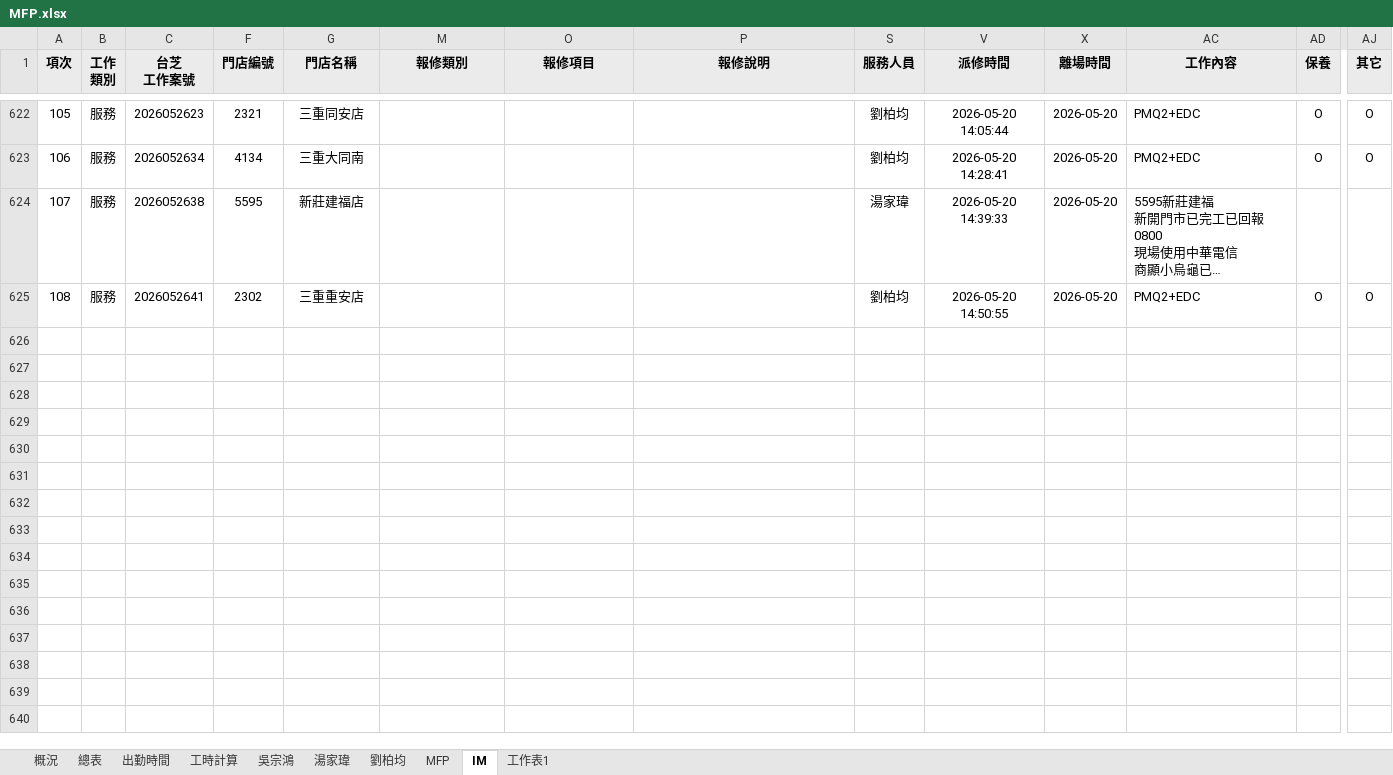
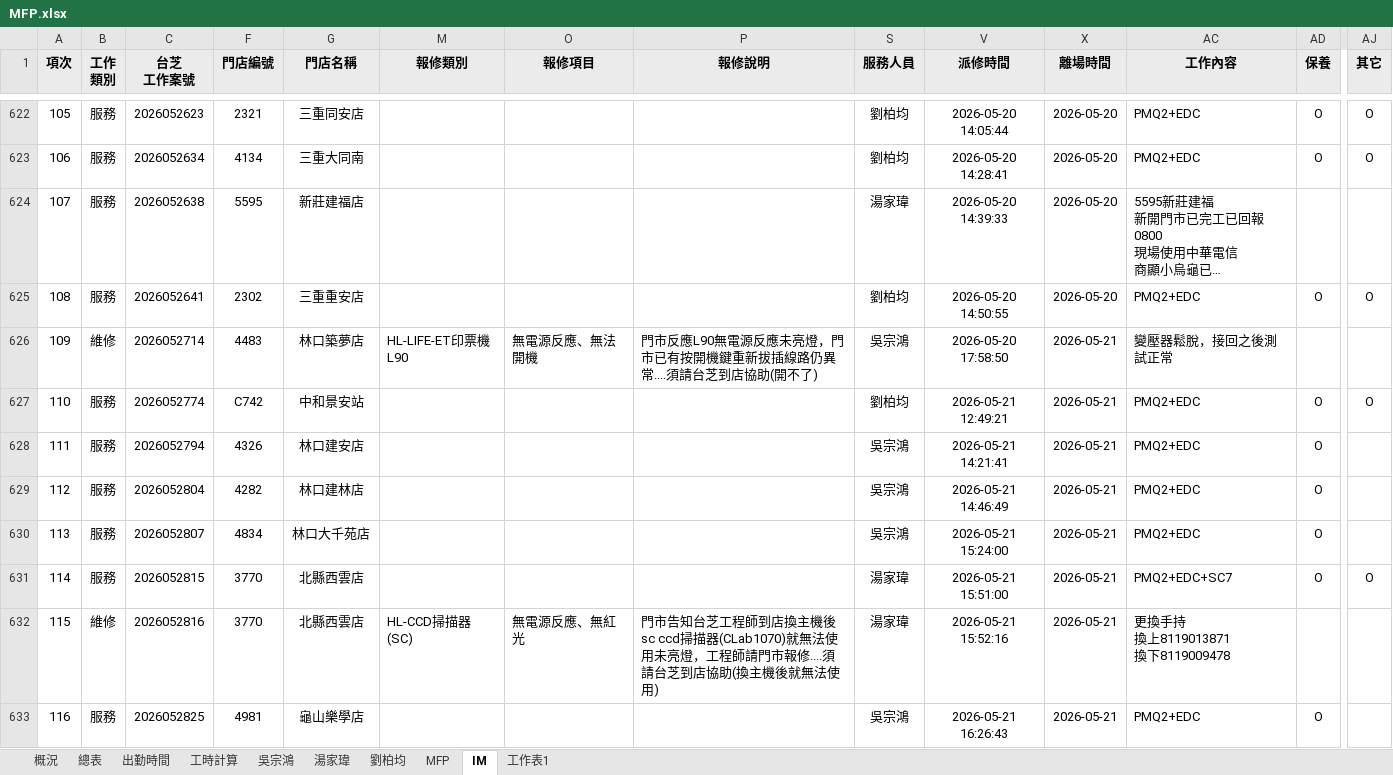
Before and after one commit to Yang-0419-di/FW_2, an Excel workbook: MFP/MFP.xlsx, sheet IM, drawn as a sheet; only a part is shown, gaps mark what is left out; long unchanged cells end in …; values as stored, in another font and other column widths than the file's, no borders; conditional formats not drawn; rows hold the shown columns only; ↵ is a line break in a cell; the diff names each change by its address in the sheet, - before the commit and + after, or states it on an @@ line.

```diff
--- a/MFP/MFP.xlsx (sheet IM)
+++ b/MFP/MFP.xlsx (sheet IM)
+row 626: 109 | 維修 | 2026052714 | 4483 | 林口築夢店 | HL-LIFE-ET印票機L90 | 無電源反應、無法開機 | 門市反應L90無電源反應未亮燈，門市已有按開機鍵重新拔插線路仍異常....須請台芝到店協助(開不了) | 吳宗鴻 | 2026-05-20 17:58:50 | 2026-05-21 | 變壓器鬆脫，接回之後測試正常
+row 627: 110 | 服務 | 2026052774 | C742 | 中和景安站 |  |  |  | 劉柏均 | 2026-05-21 12:49:21 | 2026-05-21 | PMQ2+EDC | O | O
+row 628: 111 | 服務 | 2026052794 | 4326 | 林口建安店 |  |  |  | 吳宗鴻 | 2026-05-21 14:21:41 | 2026-05-21 | PMQ2+EDC | O
+row 629: 112 | 服務 | 2026052804 | 4282 | 林口建林店 |  |  |  | 吳宗鴻 | 2026-05-21 14:46:49 | 2026-05-21 | PMQ2+EDC | O
+row 630: 113 | 服務 | 2026052807 | 4834 | 林口大千苑店 |  |  |  | 吳宗鴻 | 2026-05-21 15:24:00 | 2026-05-21 | PMQ2+EDC | O
+row 631: 114 | 服務 | 2026052815 | 3770 | 北縣西雲店 |  |  |  | 湯家瑋 | 2026-05-21 15:51:00 | 2026-05-21 | PMQ2+EDC+SC7 | O | O
+row 632: 115 | 維修 | 2026052816 | 3770 | 北縣西雲店 | HL-CCD掃描器(SC) | 無電源反應、無紅光 | 門市告知台芝工程師到店換主機後sc ccd掃描器(CLab1070)就無法使用未亮燈，工程師請門市報修....須請台芝到店協助(換主機後就無法使用) | 湯家瑋 | 2026-05-21 15:52:16 | 2026-05-21 | 更換手持 ↵ 換上8119013871 ↵ 換下8119009478
+row 633: 116 | 服務 | 2026052825 | 4981 | 龜山樂學店 |  |  |  | 吳宗鴻 | 2026-05-21 16:26:43 | 2026-05-21 | PMQ2+EDC | O
```
Also changed, not shown: sheet MFP, sheet 出勤時間, sheet 工時計算, hidden cells, charts or pictures, IM/202605_HL_Maintain_Report.xlsx, IM/202605_Service_Count_Report.xlsx, 5 other files.
